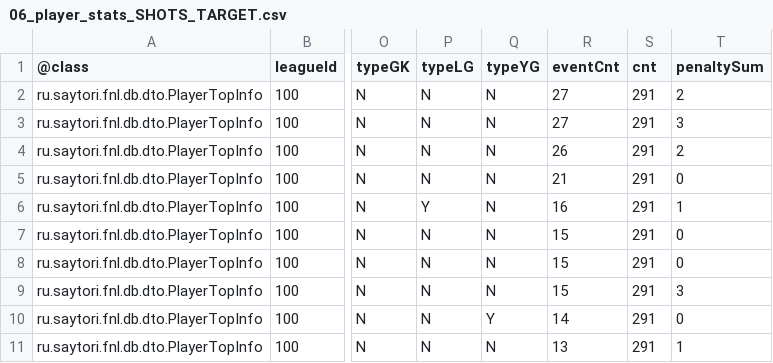
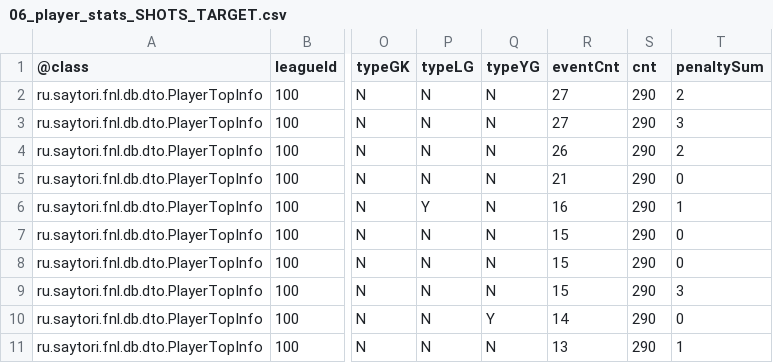
Before and after one commit to topliga1/fnl, a CSV file: data/csv/06_player_stats_SHOTS_TARGET.csv, drawn as a sheet; only a part is shown, gaps mark what is left out; the diff names each change by its address in the sheet, - before the commit and + after, or states it on an @@ line.

```diff
--- a/data/csv/06_player_stats_SHOTS_TARGET.csv
+++ b/data/csv/06_player_stats_SHOTS_TARGET.csv
-S2:S11 (cnt): 291
+S2:S11 (cnt): 290
```
Also changed, not shown: data/csv/06_player_stats_YELLOW_CARD.csv, 14 other files.
